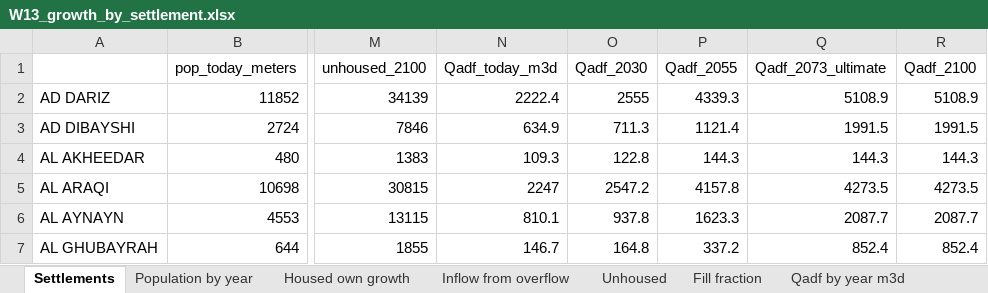
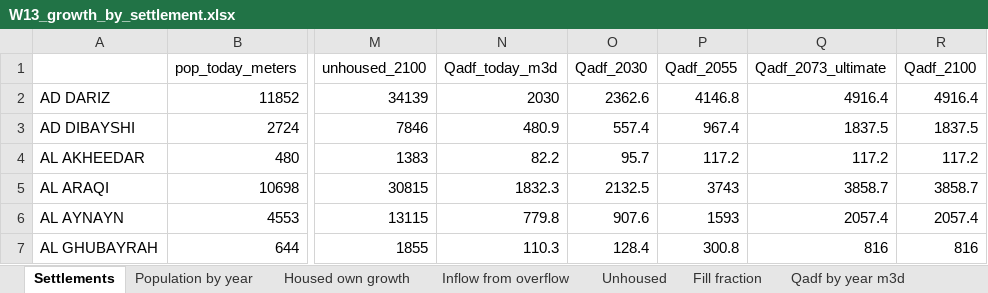
Before and after one commit to mojikone/Ibri-Sewer-and-STP, an Excel workbook: W13/analysis/W13_growth_by_settlement.xlsx, sheet Settlements, drawn as a sheet; only a part is shown, gaps mark what is left out; values as stored, in another font and other column widths than the file's, no borders; the diff covers the shown part only; the diff names each change by its address in the sheet, - before the commit and + after, or states it on an @@ line.

```diff
--- a/W13/analysis/W13_growth_by_settlement.xlsx (sheet Settlements)
+++ b/W13/analysis/W13_growth_by_settlement.xlsx (sheet Settlements)
-N2 (Qadf_today_m3d): 2222.4
+N2 (Qadf_today_m3d): 2030
-O2 (Qadf_2030): 2555
+O2 (Qadf_2030): 2362.6
-P2 (Qadf_2055): 4339.3
+P2 (Qadf_2055): 4146.8
-Q2 (Qadf_2073_ultimate): 5108.9
+Q2 (Qadf_2073_ultimate): 4916.4
-R2 (Qadf_2100): 5108.9
+R2 (Qadf_2100): 4916.4
-N3 (Qadf_today_m3d): 634.9
+N3 (Qadf_today_m3d): 480.9
-O3 (Qadf_2030): 711.3
+O3 (Qadf_2030): 557.4
-P3 (Qadf_2055): 1121.4
+P3 (Qadf_2055): 967.4
-Q3 (Qadf_2073_ultimate): 1991.5
+Q3 (Qadf_2073_ultimate): 1837.5
-R3 (Qadf_2100): 1991.5
+R3 (Qadf_2100): 1837.5
-N4 (Qadf_today_m3d): 109.3
+N4 (Qadf_today_m3d): 82.2
-O4 (Qadf_2030): 122.8
+O4 (Qadf_2030): 95.7
-P4 (Qadf_2055): 144.3
+P4 (Qadf_2055): 117.2
-Q4 (Qadf_2073_ultimate): 144.3
+Q4 (Qadf_2073_ultimate): 117.2
-R4 (Qadf_2100): 144.3
+R4 (Qadf_2100): 117.2
-N5 (Qadf_today_m3d): 2247
+N5 (Qadf_today_m3d): 1832.3
-O5 (Qadf_2030): 2547.2
+O5 (Qadf_2030): 2132.5
-P5 (Qadf_2055): 4157.8
+P5 (Qadf_2055): 3743
-Q5 (Qadf_2073_ultimate): 4273.5
+Q5 (Qadf_2073_ultimate): 3858.7
-R5 (Qadf_2100): 4273.5
+R5 (Qadf_2100): 3858.7
-N6 (Qadf_today_m3d): 810.1
+N6 (Qadf_today_m3d): 779.8
-O6 (Qadf_2030): 937.8
+O6 (Qadf_2030): 907.6
-P6 (Qadf_2055): 1623.3
+P6 (Qadf_2055): 1593
-Q6 (Qadf_2073_ultimate): 2087.7
+Q6 (Qadf_2073_ultimate): 2057.4
-R6 (Qadf_2100): 2087.7
+R6 (Qadf_2100): 2057.4
-N7 (Qadf_today_m3d): 146.7
+N7 (Qadf_today_m3d): 110.3
-O7 (Qadf_2030): 164.8
+O7 (Qadf_2030): 128.4
-P7 (Qadf_2055): 337.2
+P7 (Qadf_2055): 300.8
-Q7 (Qadf_2073_ultimate): 852.4
+Q7 (Qadf_2073_ultimate): 816
-R7 (Qadf_2100): 852.4
+R7 (Qadf_2100): 816
```
Also changed, not shown: 95 edited cells elsewhere in this sheet, sheet Qadf by year m3d, 8 other files.
